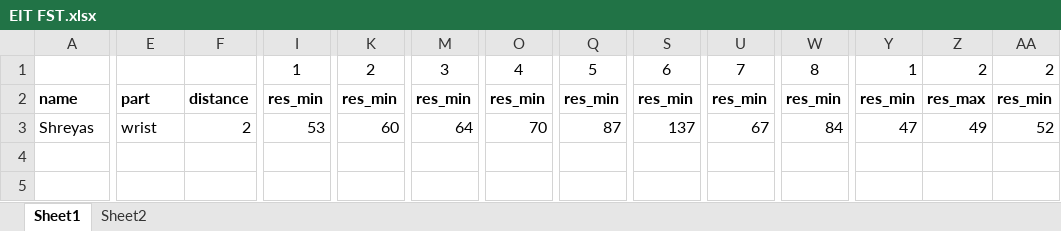
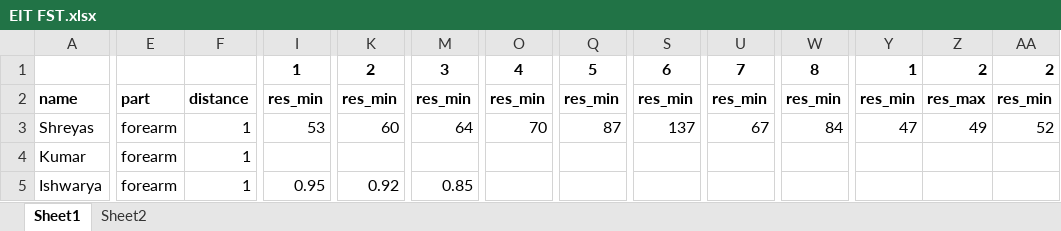
Before and after one commit to nsudhanva/eit, an Excel workbook: assets/EIT FST.xlsx, sheet Sheet1, drawn as a sheet; only a part is shown, gaps mark what is left out; values as stored, in another font and other column widths than the file's, no borders; rows hold the shown columns only; the diff covers the shown part only; the diff names each change by its address in the sheet, - before the commit and + after, or states it on an @@ line.

Commit message:
New dataset created

```diff
--- a/assets/EIT FST.xlsx (sheet Sheet1)
+++ b/assets/EIT FST.xlsx (sheet Sheet1)
-I1 bold: off
+I1 bold: on
-K1 bold: off
+K1 bold: on
-M1 bold: off
+M1 bold: on
-O1 bold: off
+O1 bold: on
-Q1 bold: off
+Q1 bold: on
-S1 bold: off
+S1 bold: on
-U1 bold: off
+U1 bold: on
-W1 bold: off
+W1 bold: on
-Y1:AA1 bold: off
+Y1:AA1 bold: on
-E3: wrist
+E3: forearm
-F3: 2
+F3: 1
+row 4: Kumar | forearm | 1
+row 5: Ishwarya | forearm | 1 | 0.95 | 0.92 | 0.85
```
Also changed, not shown: cell formats elsewhere in this sheet.
